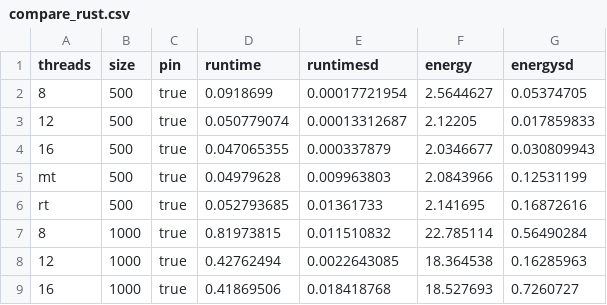
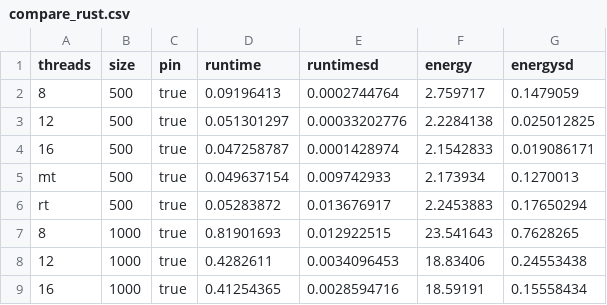
Before and after one commit to JordyAaldering/mtdynamic, a CSV file: data/compare_rust.csv, drawn as a sheet; only a part is shown; the diff covers the shown part only.

```diff
--- a/data/compare_rust.csv
+++ b/data/compare_rust.csv
@@ -1,9 +1,9 @@
 threads,size,pin,runtime,runtimesd,energy,energysd
-8,500,true,0.0918699,0.00017721954,2.5644627,0.05374705
-12,500,true,0.050779074,0.00013312687,2.12205,0.017859833
-16,500,true,0.047065355,0.000337879,2.0346677,0.030809943
-mt,500,true,0.04979628,0.009963803,2.0843966,0.12531199
-rt,500,true,0.052793685,0.01361733,2.141695,0.16872616
-8,1000,true,0.81973815,0.011510832,22.785114,0.56490284
-12,1000,true,0.42762494,0.0022643085,18.364538,0.16285963
-16,1000,true,0.41869506,0.018418768,18.527693,0.7260727
+8,500,true,0.09196413,0.0002744764,2.759717,0.1479059
+12,500,true,0.051301297,0.00033202776,2.2284138,0.025012825
+16,500,true,0.047258787,0.0001428974,2.1542833,0.019086171
+mt,500,true,0.049637154,0.009742933,2.173934,0.1270013
+rt,500,true,0.05283872,0.013676917,2.2453883,0.17650294
+8,1000,true,0.81901693,0.012922515,23.541643,0.7628265
+12,1000,true,0.4282611,0.0034096453,18.83406,0.24553438
+16,1000,true,0.41254365,0.0028594716,18.59191,0.15558434
```
Also changed, not shown: 88 edited cells elsewhere in this file, data/compare_matmul.csv, data/compare_nbody.csv, 16 other files.
